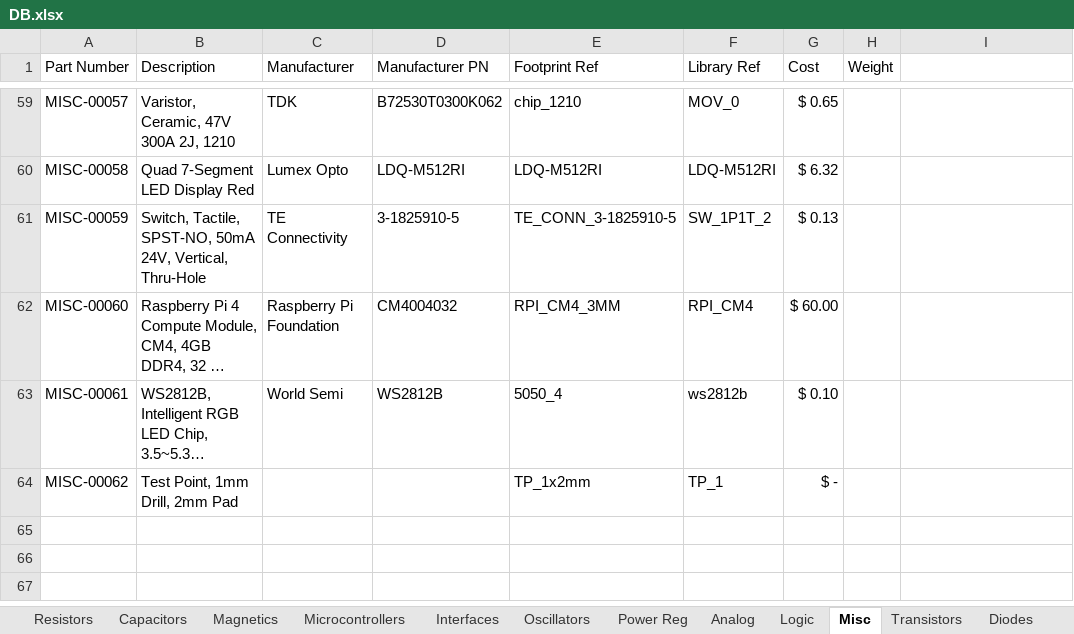
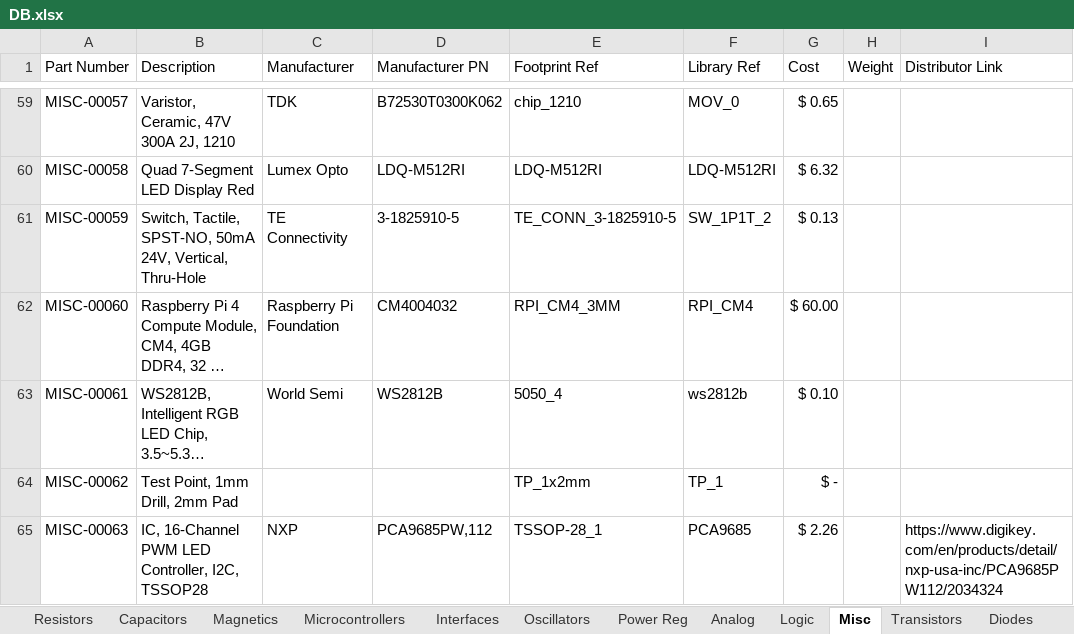
Before and after one commit to CWRUbotix/CWRUbotix_Altium_Library, an Excel workbook: DB.xlsx, sheet Misc, drawn as a sheet; only a part is shown, gaps mark what is left out; long unchanged cells end in …; values as stored, in another font and other column widths than the file's, no borders; the diff names each change by its address in the sheet, - before the commit and + after, or states it on an @@ line.

```diff
--- a/DB.xlsx (sheet Misc)
+++ b/DB.xlsx (sheet Misc)
-I1: (empty)
+I1: Distributor Link
+row 65: MISC-00063 | IC, 16-Channel PWM LED Controller, I2C, TSSOP28 | NXP | PCA9685PW,112 | TSSOP-28_1 | PCA9685 | $ 2.26 |  | https://www.digikey.com/en/products/detail/nxp-usa-inc/PCA9685PW112/2034324
```
Also changed, not shown: sheet Capacitors, 8 other files.
